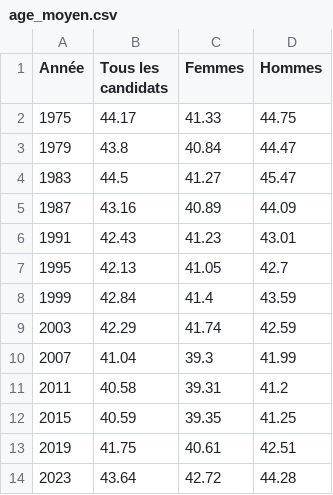
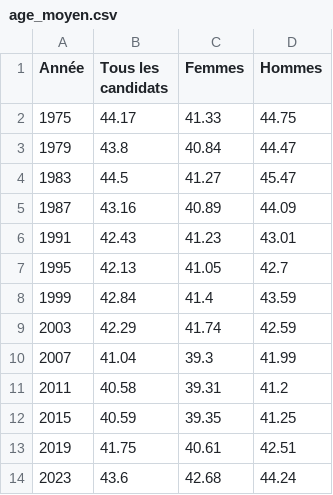
Before and after one commit to vey83/CN_2019, a CSV file: age_moyen.csv, drawn as a sheet.

```diff
--- a/age_moyen.csv
+++ b/age_moyen.csv
@@ -13,2 +13,2 @@ Année,Tous les candidats,Femmes,Hommes
 2019,41.75,40.61,42.51
-2023,43.64,42.72,44.28
+2023,43.6,42.68,44.24
```
Also changed, not shown: age_partei.csv, oldest_fr.csv, 4 other files.
